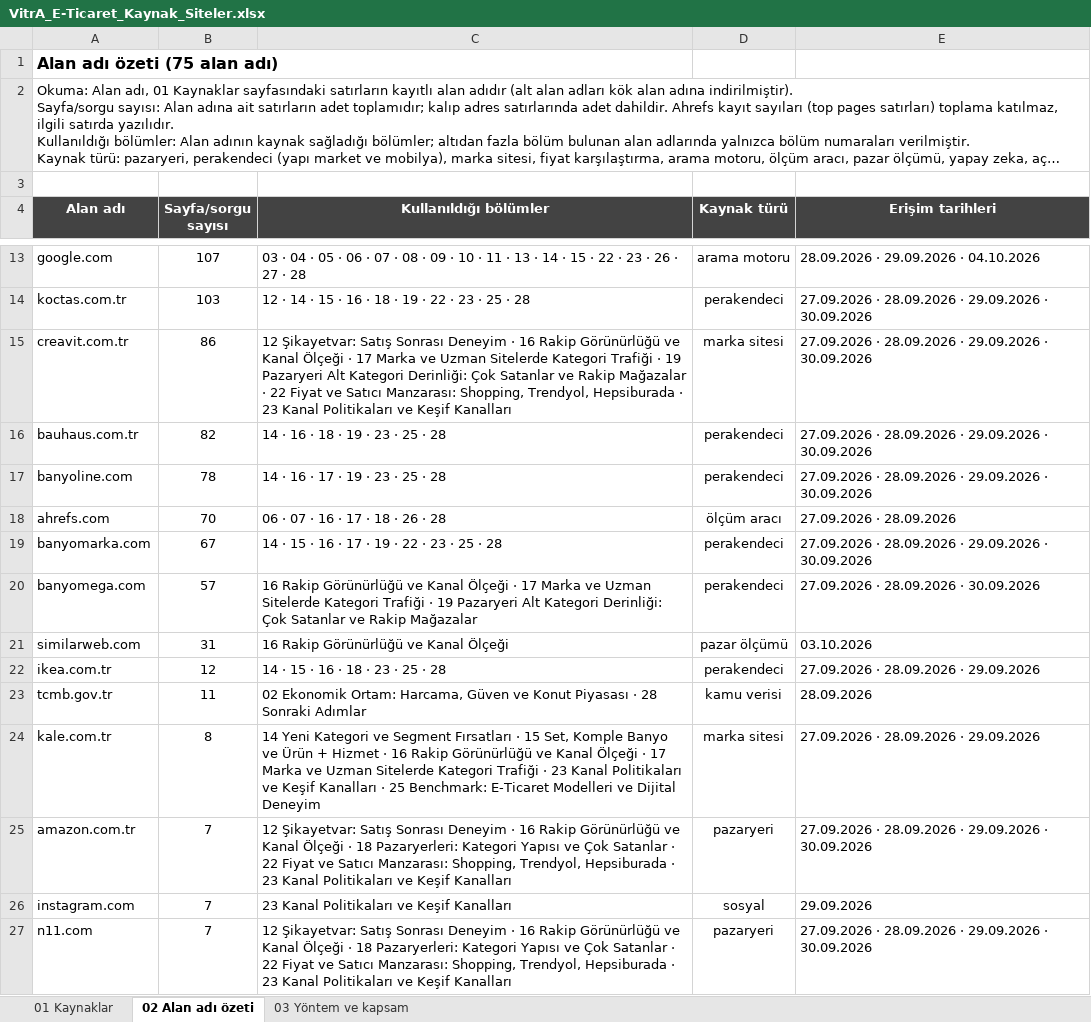
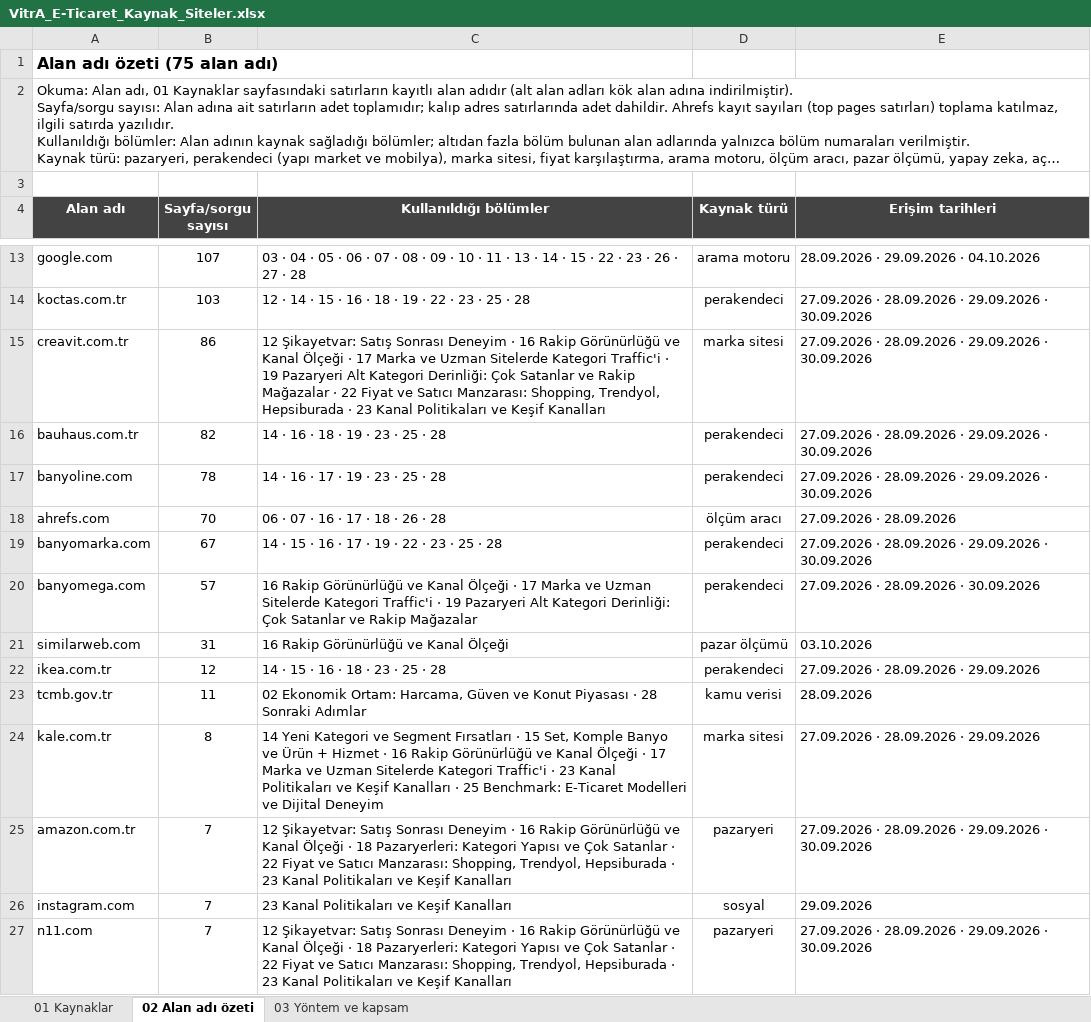
Before and after one commit to erdogan1ozdemir/vitra-e-ticaret-buyume-firsatlari, an Excel workbook: VitrA_E-Ticaret_Kaynak_Siteler.xlsx, sheet 02 Alan adı özeti, drawn as a sheet; only a part is shown, gaps mark what is left out; long unchanged cells end in …; values as stored, in another font and other column widths than the file's, no borders; the diff covers the shown part only; the diff names each change by its address in the sheet, - before the commit and + after, or states it on an @@ line.

```diff
--- a/VitrA_E-Ticaret_Kaynak_Siteler.xlsx (sheet 02 Alan adı özeti)
+++ b/VitrA_E-Ticaret_Kaynak_Siteler.xlsx (sheet 02 Alan adı özeti)
-C15 (Kullanıldığı bölümler): …Sitelerde Kategori Trafiği · 19…
+C15 (Kullanıldığı bölümler): …Sitelerde Kategori Traffic'i · 19…
-C20 (Kullanıldığı bölümler): …Sitelerde Kategori Trafiği · 19…
+C20 (Kullanıldığı bölümler): …Sitelerde Kategori Traffic'i · 19…
-C24 (Kullanıldığı bölümler): …Sitelerde Kategori Trafiği · 23…
+C24 (Kullanıldığı bölümler): …Sitelerde Kategori Traffic'i · 23…
```
Also changed, not shown: 24 edited cells elsewhere in this sheet, sheet 01 Kaynaklar, sheet 03 Yöntem ve kapsam, VitrA_E-Ticaret_Buyume_Firsatlari.xlsx, 12 other files.
